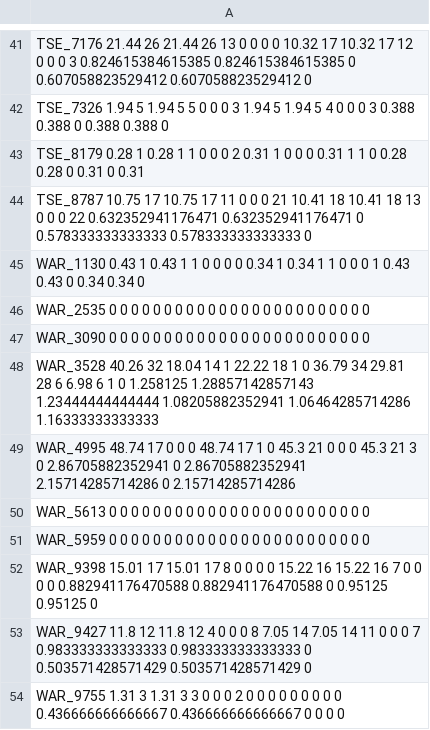
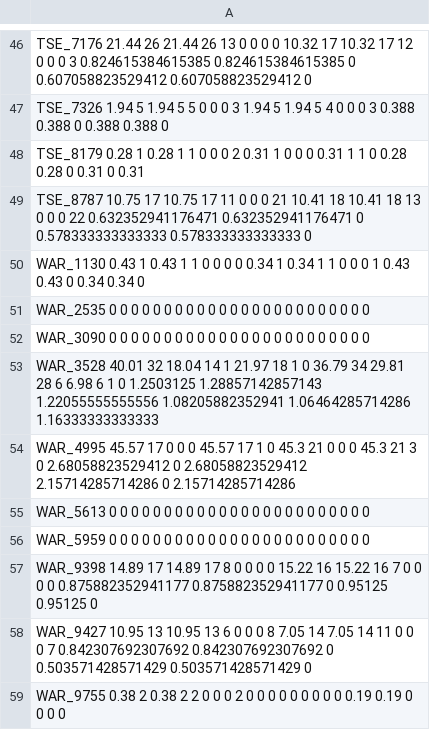
Before and after one commit to jsalt-coml/lena_eval, a CSV file: reliability_evaluations/key_child_voc_child_level.csv, drawn as a sheet; only a part is shown, gaps mark what is left out; the diff covers the shown part only.

```diff
--- a/reliability_evaluations/key_child_voc_child_level.csv
+++ b/reliability_evaluations/key_child_voc_child_level.csv
@@ -47,8 +52,8 @@
 "WAR_3090" 0 0 0 0 0 0 0 0 0 0 0 0 0 0 0 0 0 0 0 0 0 0 0 0
-"WAR_3528" 40.26 32 18.04 14 1 22.22 18 1 0 36.79 34 29.81 28 6 6.98 6 1 0 1.258125 1.28857142857143 1.23444444444444 1.08205882352941 1.06464285714286 1.16333333333333
-"WAR_4995" 48.74 17 0 0 0 48.74 17 1 0 45.3 21 0 0 0 45.3 21 3 0 2.86705882352941 0 2.86705882352941 2.15714285714286 0 2.15714285714286
+"WAR_3528" 40.01 32 18.04 14 1 21.97 18 1 0 36.79 34 29.81 28 6 6.98 6 1 0 1.2503125 1.28857142857143 1.22055555555556 1.08205882352941 1.06464285714286 1.16333333333333
+"WAR_4995" 45.57 17 0 0 0 45.57 17 1 0 45.3 21 0 0 0 45.3 21 3 0 2.68058823529412 0 2.68058823529412 2.15714285714286 0 2.15714285714286
 "WAR_5613" 0 0 0 0 0 0 0 0 0 0 0 0 0 0 0 0 0 0 0 0 0 0 0 0
 "WAR_5959" 0 0 0 0 0 0 0 0 0 0 0 0 0 0 0 0 0 0 0 0 0 0 0 0
-"WAR_9398" 15.01 17 15.01 17 8 0 0 0 0 15.22 16 15.22 16 7 0 0 0 0 0.882941176470588 0.882941176470588 0 0.95125 0.95125 0
-"WAR_9427" 11.8 12 11.8 12 4 0 0 0 8 7.05 14 7.05 14 11 0 0 0 7 0.983333333333333 0.983333333333333 0 0.503571428571429 0.503571428571429 0
-"WAR_9755" 1.31 3 1.31 3 3 0 0 0 2 0 0 0 0 0 0 0 0 0 0.436666666666667 0.436666666666667 0 0 0 0
+"WAR_9398" 14.89 17 14.89 17 8 0 0 0 0 15.22 16 15.22 16 7 0 0 0 0 0.875882352941177 0.875882352941177 0 0.95125 0.95125 0
+"WAR_9427" 10.95 13 10.95 13 6 0 0 0 8 7.05 14 7.05 14 11 0 0 0 7 0.842307692307692 0.842307692307692 0 0.503571428571429 0.503571428571429 0
+"WAR_9755" 0.38 2 0.38 2 2 0 0 0 2 0 0 0 0 0 0 0 0 0 0.19 0.19 0 0 0 0
```
Also changed, not shown: 5 added rows and 12 edited cells elsewhere in this file, reliability_evaluations/key_child_voc_corpora_level.csv, reliability_evaluations/key_child_voc_file_level.csv, 33 other files.
